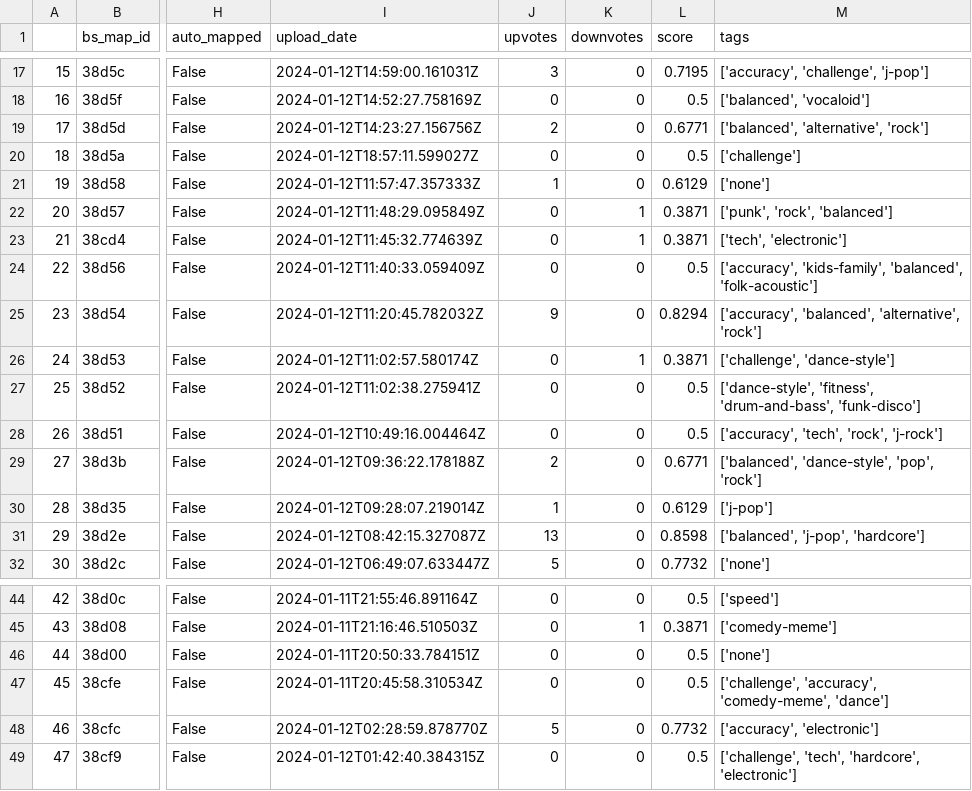
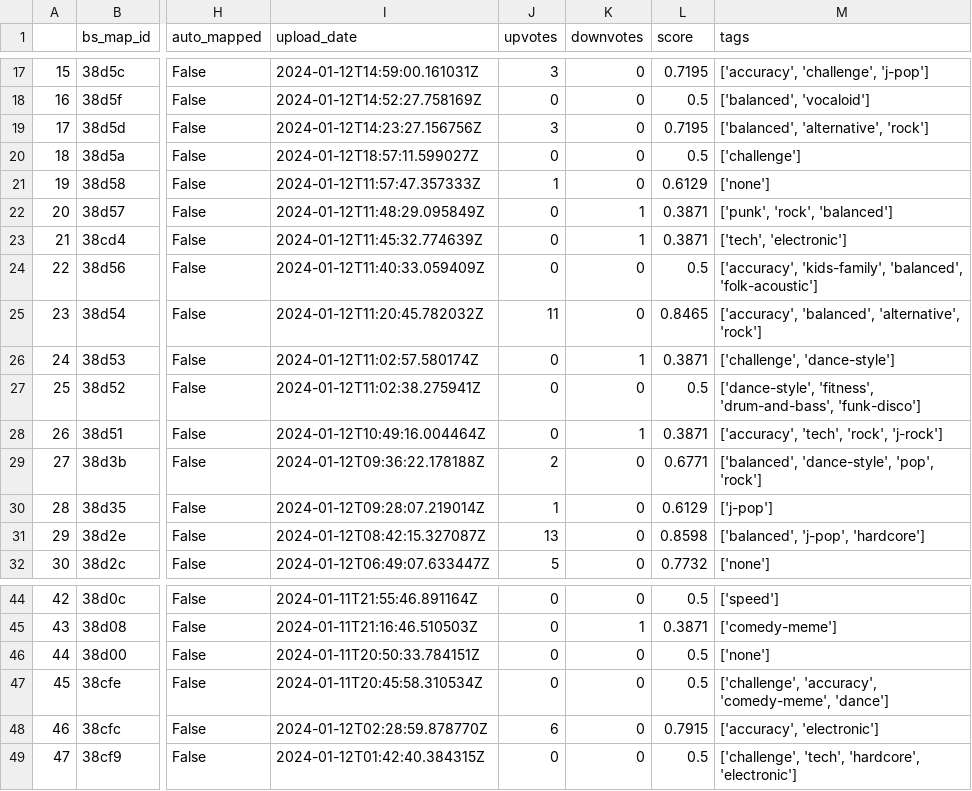
Before and after one commit to itesser/BS-Spotify-CustomMaps, a CSV file: src/data/beatsaver_songs.csv, drawn as a sheet; only a part is shown, gaps mark what is left out; the diff names each change by its address in the sheet, - before the commit and + after, or states it on an @@ line.

```diff
--- a/src/data/beatsaver_songs.csv
+++ b/src/data/beatsaver_songs.csv
-J19 (upvotes): 2
+J19 (upvotes): 3
-L19 (score): 0.6771
+L19 (score): 0.7195
-J25 (upvotes): 9
+J25 (upvotes): 11
-L25 (score): 0.8294
+L25 (score): 0.8465
-K28 (downvotes): 0
+K28 (downvotes): 1
-L28 (score): 0.5
+L28 (score): 0.3871
-J48 (upvotes): 5
+J48 (upvotes): 6
-L48 (score): 0.7732
+L48 (score): 0.7915
```
Also changed, not shown: src/data/clean_songs.csv, 2 other files.
